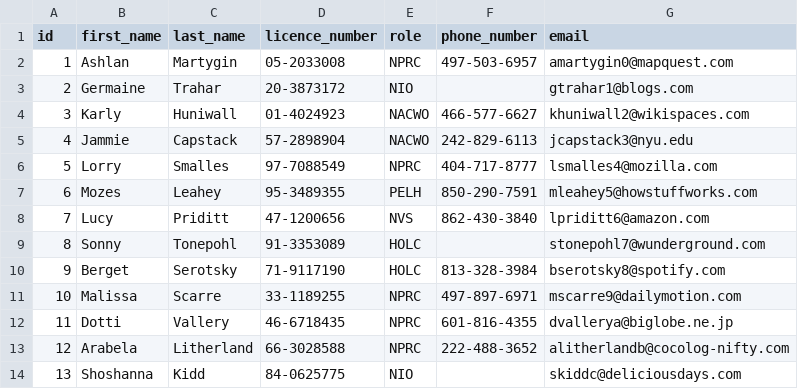
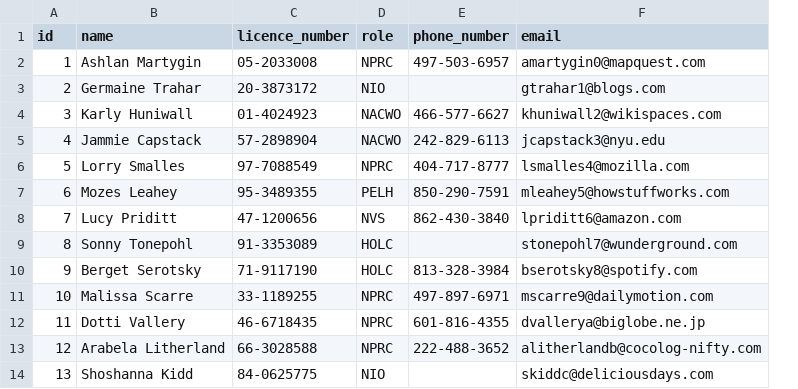
Before and after one commit to UKHomeOffice/asl-prototypes, a CSV file: data/people.csv, drawn as a sheet; only a part is shown; removed rows and columns are numbered as before the commit, all else as after; the diff names each change by its address in the sheet, - before the commit and + after, or states it on an @@ line.

Commit message:
Alter people directory data to use single name field
Rather than splitting the name into two fields, which serves no purpose other than to make the data more complex, and cause buggy filtering.

```diff
--- a/data/people.csv
+++ b/data/people.csv
-column B (first_name), rows 2-14: Ashlan | Germaine | Karly | Jammie | Lorry | Mozes | Lucy | Sonny | Berget | Malissa | Dotti | Arabela | Shoshanna
-column C (last_name), rows 2-14: Martygin | Trahar | Huniwall | Capstack | Smalles | Leahey | Priditt | Tonepohl | Serotsky | Scarre | Vallery | Litherland | Kidd
+column B (name), rows 2-14: Ashlan Martygin | Germaine Trahar | Karly Huniwall | Jammie Capstack | Lorry Smalles | Mozes Leahey | Lucy Priditt | Sonny Tonepohl | Berget Serotsky | Malissa Scarre | Dotti Vallery | Arabela Litherland | Shoshanna Kidd
```
Also changed, not shown: 1 other file.
